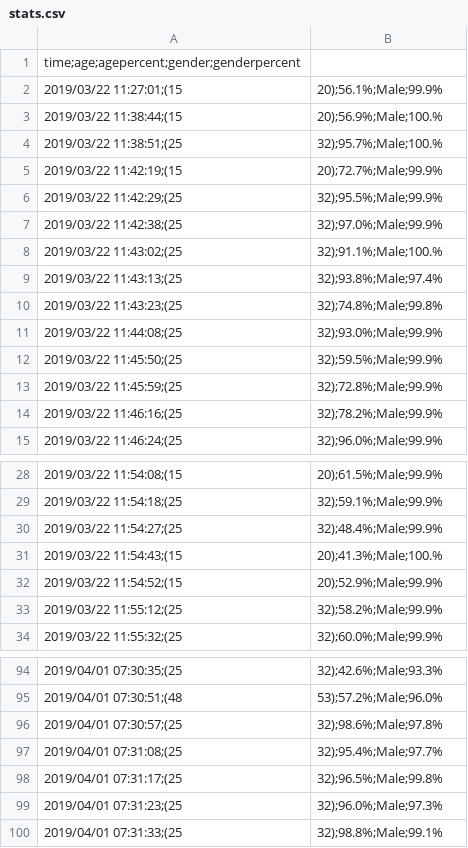
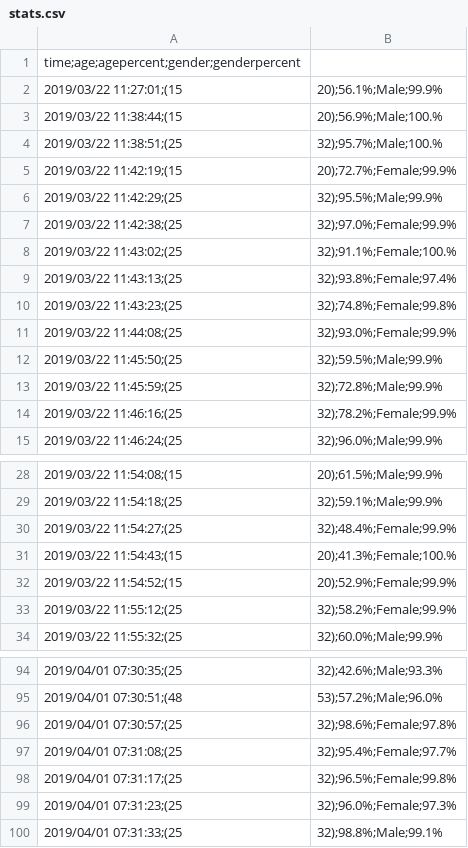
Before and after one commit to RassuK/graafikudAI, a CSV file: stats.csv, drawn as a sheet; only a part is shown, gaps mark what is left out; the diff covers the shown part only.

```diff
--- a/stats.csv
+++ b/stats.csv
@@ -4,12 +4,12 @@ time;age;agepercent;gender;genderpercent
 2019/03/22 11:38:51;(25,32);95.7%;Male;100.%
-2019/03/22 11:42:19;(15,20);72.7%;Male;99.9%
+2019/03/22 11:42:19;(15,20);72.7%;Female;99.9%
 2019/03/22 11:42:29;(25,32);95.5%;Male;99.9%
-2019/03/22 11:42:38;(25,32);97.0%;Male;99.9%
-2019/03/22 11:43:02;(25,32);91.1%;Male;100.%
-2019/03/22 11:43:13;(25,32);93.8%;Male;97.4%
-2019/03/22 11:43:23;(25,32);74.8%;Male;99.8%
-2019/03/22 11:44:08;(25,32);93.0%;Male;99.9%
+2019/03/22 11:42:38;(25,32);97.0%;Female;99.9%
+2019/03/22 11:43:02;(25,32);91.1%;Female;100.%
+2019/03/22 11:43:13;(25,32);93.8%;Female;97.4%
+2019/03/22 11:43:23;(25,32);74.8%;Female;99.8%
+2019/03/22 11:44:08;(25,32);93.0%;Female;99.9%
 2019/03/22 11:45:50;(25,32);59.5%;Male;99.9%
 2019/03/22 11:45:59;(25,32);72.8%;Male;99.9%
-2019/03/22 11:46:16;(25,32);78.2%;Male;99.9%
+2019/03/22 11:46:16;(25,32);78.2%;Female;99.9%
 2019/03/22 11:46:24;(25,32);96.0%;Male;99.9%
@@ -29,6 +29,6 @@ time;age;agepercent;gender;genderpercent
 2019/03/22 11:54:18;(25,32);59.1%;Male;99.9%
-2019/03/22 11:54:27;(25,32);48.4%;Male;99.9%
-2019/03/22 11:54:43;(15,20);41.3%;Male;100.%
-2019/03/22 11:54:52;(15,20);52.9%;Male;99.9%
-2019/03/22 11:55:12;(25,32);58.2%;Male;99.9%
+2019/03/22 11:54:27;(25,32);48.4%;Female;99.9%
+2019/03/22 11:54:43;(15,20);41.3%;Female;100.%
+2019/03/22 11:54:52;(15,20);52.9%;Female;99.9%
+2019/03/22 11:55:12;(25,32);58.2%;Female;99.9%
 2019/03/22 11:55:32;(25,32);60.0%;Male;99.9%
@@ -95,6 +95,6 @@ time;age;agepercent;gender;genderpercent
 2019/04/01 07:30:51;(48,53);57.2%;Male;96.0%
-2019/04/01 07:30:57;(25,32);98.6%;Male;97.8%
-2019/04/01 07:31:08;(25,32);95.4%;Male;97.7%
-2019/04/01 07:31:17;(25,32);96.5%;Male;99.8%
-2019/04/01 07:31:23;(25,32);96.0%;Male;97.3%
+2019/04/01 07:30:57;(25,32);98.6%;Female;97.8%
+2019/04/01 07:31:08;(25,32);95.4%;Female;97.7%
+2019/04/01 07:31:17;(25,32);96.5%;Female;99.8%
+2019/04/01 07:31:23;(25,32);96.0%;Female;97.3%
 2019/04/01 07:31:33;(25,32);98.8%;Male;99.1%
```
Also changed, not shown: 30 edited cells elsewhere in this file, 1 other file.
